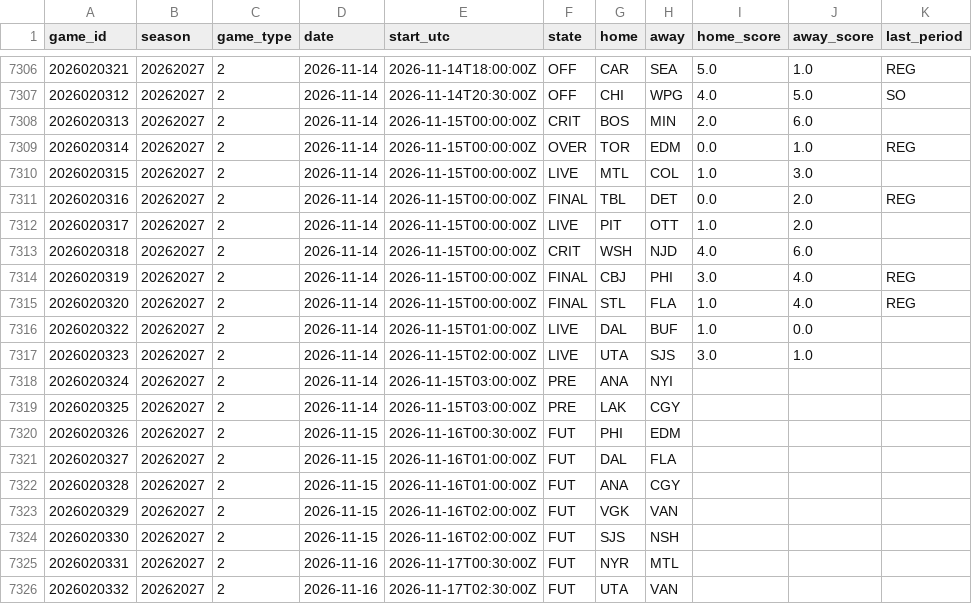
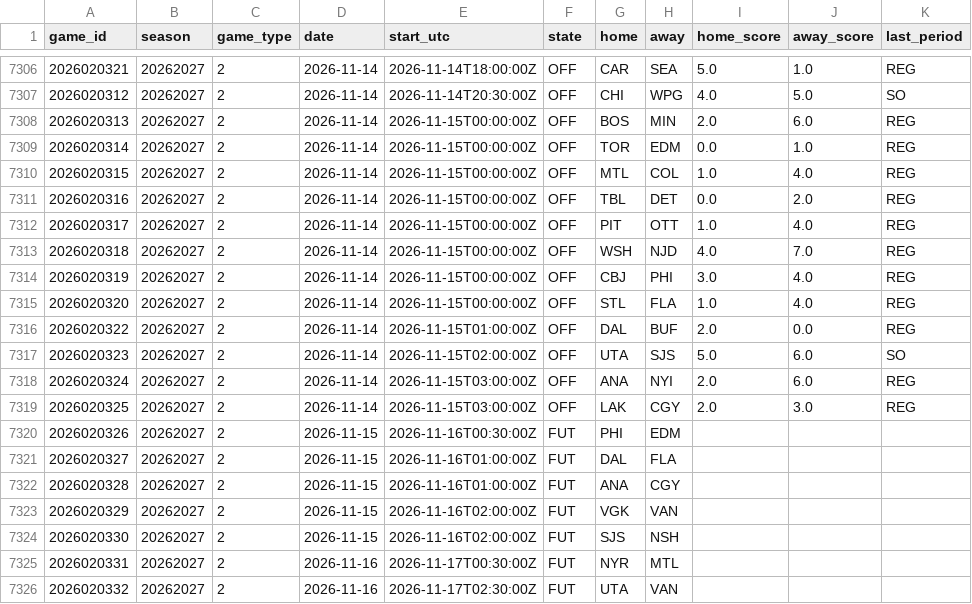
Before and after one commit to 88jackcarr/NHL-odds-betting, a CSV file: data/games.csv, drawn as a sheet; only a part is shown, gaps mark what is left out; the diff covers the shown part only.

```diff
--- a/data/games.csv
+++ b/data/games.csv
@@ -7307,14 +7307,14 @@ game_id,season,game_type,date,start_utc,state,home,away,home_score,away_score,la
 2026020312,20262027,2,2026-11-14,2026-11-14T20:30:00Z,OFF,CHI,WPG,4.0,5.0,SO
-2026020313,20262027,2,2026-11-14,2026-11-15T00:00:00Z,CRIT,BOS,MIN,2.0,6.0,
-2026020314,20262027,2,2026-11-14,2026-11-15T00:00:00Z,OVER,TOR,EDM,0.0,1.0,REG
-2026020315,20262027,2,2026-11-14,2026-11-15T00:00:00Z,LIVE,MTL,COL,1.0,3.0,
-2026020316,20262027,2,2026-11-14,2026-11-15T00:00:00Z,FINAL,TBL,DET,0.0,2.0,REG
-2026020317,20262027,2,2026-11-14,2026-11-15T00:00:00Z,LIVE,PIT,OTT,1.0,2.0,
-2026020318,20262027,2,2026-11-14,2026-11-15T00:00:00Z,CRIT,WSH,NJD,4.0,6.0,
-2026020319,20262027,2,2026-11-14,2026-11-15T00:00:00Z,FINAL,CBJ,PHI,3.0,4.0,REG
-2026020320,20262027,2,2026-11-14,2026-11-15T00:00:00Z,FINAL,STL,FLA,1.0,4.0,REG
-2026020322,20262027,2,2026-11-14,2026-11-15T01:00:00Z,LIVE,DAL,BUF,1.0,0.0,
-2026020323,20262027,2,2026-11-14,2026-11-15T02:00:00Z,LIVE,UTA,SJS,3.0,1.0,
-2026020324,20262027,2,2026-11-14,2026-11-15T03:00:00Z,PRE,ANA,NYI,,,
-2026020325,20262027,2,2026-11-14,2026-11-15T03:00:00Z,PRE,LAK,CGY,,,
+2026020313,20262027,2,2026-11-14,2026-11-15T00:00:00Z,OFF,BOS,MIN,2.0,6.0,REG
+2026020314,20262027,2,2026-11-14,2026-11-15T00:00:00Z,OFF,TOR,EDM,0.0,1.0,REG
+2026020315,20262027,2,2026-11-14,2026-11-15T00:00:00Z,OFF,MTL,COL,1.0,4.0,REG
+2026020316,20262027,2,2026-11-14,2026-11-15T00:00:00Z,OFF,TBL,DET,0.0,2.0,REG
+2026020317,20262027,2,2026-11-14,2026-11-15T00:00:00Z,OFF,PIT,OTT,1.0,4.0,REG
+2026020318,20262027,2,2026-11-14,2026-11-15T00:00:00Z,OFF,WSH,NJD,4.0,7.0,REG
+2026020319,20262027,2,2026-11-14,2026-11-15T00:00:00Z,OFF,CBJ,PHI,3.0,4.0,REG
+2026020320,20262027,2,2026-11-14,2026-11-15T00:00:00Z,OFF,STL,FLA,1.0,4.0,REG
+2026020322,20262027,2,2026-11-14,2026-11-15T01:00:00Z,OFF,DAL,BUF,2.0,0.0,REG
+2026020323,20262027,2,2026-11-14,2026-11-15T02:00:00Z,OFF,UTA,SJS,5.0,6.0,SO
+2026020324,20262027,2,2026-11-14,2026-11-15T03:00:00Z,OFF,ANA,NYI,2.0,6.0,REG
+2026020325,20262027,2,2026-11-14,2026-11-15T03:00:00Z,OFF,LAK,CGY,2.0,3.0,REG
 2026020326,20262027,2,2026-11-15,2026-11-16T00:30:00Z,FUT,PHI,EDM,,,
```
Also changed, not shown: 12 added rows elsewhere in this file, data/bets.csv, data/goalie_games.csv, 2 other files.
